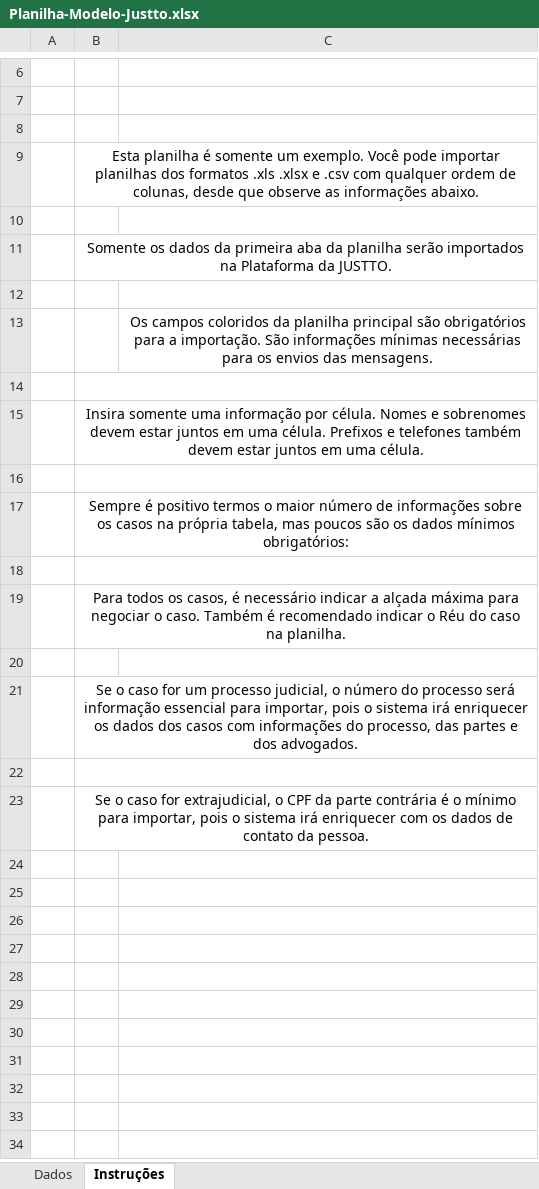
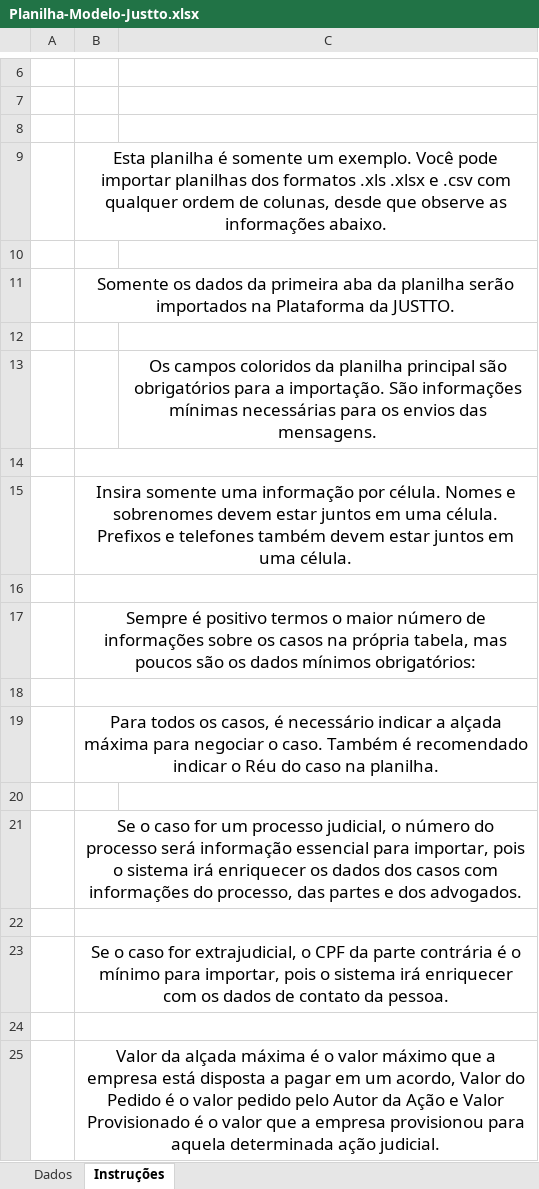
Before and after one commit to justto-produto/justto-web-legacy, an Excel workbook: public/Planilha-Modelo-Justto.xlsx, sheet Instruções, drawn as a sheet; only a part is shown, gaps mark what is left out; values as stored, in another font and other column widths than the file's, no borders; charts and pictures not drawn; the diff names each change by its address in the sheet, - before the commit and + after, or states it on an @@ line.

```diff
--- a/public/Planilha-Modelo-Justto.xlsx (sheet Instruções)
+++ b/public/Planilha-Modelo-Justto.xlsx (sheet Instruções)
@@ B9 text size: larger @@
@@ B11 text size: larger @@
@@ C13 text size: larger @@
@@ B15 text size: larger @@
@@ B17 text size: larger @@
@@ B19 text size: larger @@
@@ B21 text size: larger @@
@@ B23 text size: larger @@
+row 24: (empty)
+row 25:  | Valor da alçada máxima é o valor máximo que a empresa está disposta a pagar em um acordo, Valor do Pedido é o valor pedido pelo Autor da Ação e Valor Provisionado é o valor que a empresa provisionou para aquela determinada ação judicial.
```
Also changed, not shown: sheet Dados, 2 other files.
